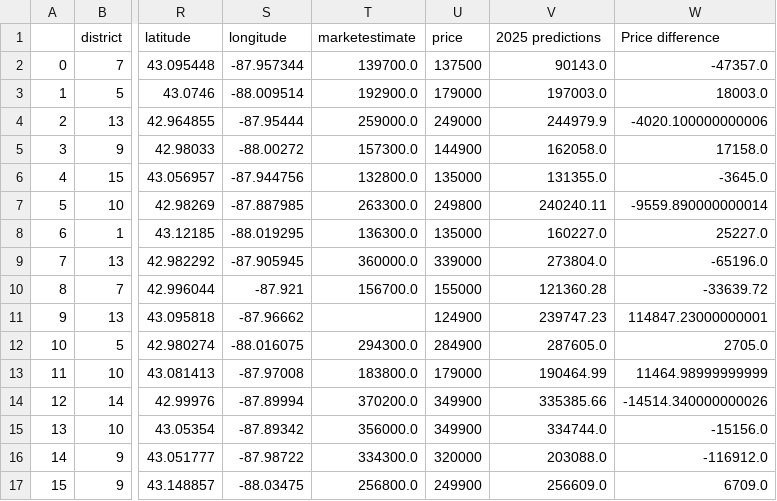
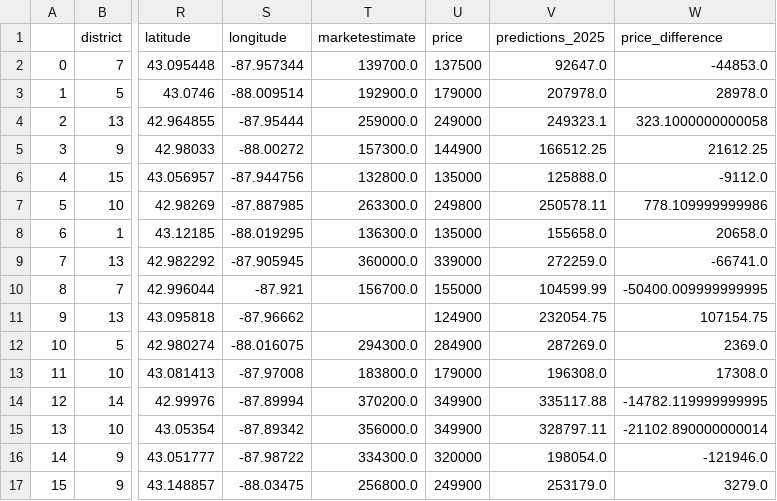
Before and after one commit to vivsarraf/Milwaukee-Property-Price-Predictor-Dashboard, a CSV file: 2. Model Creation/Resources/final-listings-dataset-with-predictions.csv, drawn as a sheet; only a part is shown, gaps mark what is left out; the diff covers the shown part only; the diff names each change by its address in the sheet, - before the commit and + after, or states it on an @@ line.

```diff
--- a/2. Model Creation/Resources/final-listings-dataset-with-predictions.csv
+++ b/2. Model Creation/Resources/final-listings-dataset-with-predictions.csv
-V1: 2025 predictions
+V1: predictions_2025
-W1: Price difference
+W1: price_difference
-V2 (predictions_2025): 90143.0
+V2 (predictions_2025): 92647.0
-W2 (price_difference): -47357.0
+W2 (price_difference): -44853.0
-V3 (predictions_2025): 197003.0
+V3 (predictions_2025): 207978.0
-W3 (price_difference): 18003.0
+W3 (price_difference): 28978.0
-V4 (predictions_2025): 244979.9
+V4 (predictions_2025): 249323.1
-W4 (price_difference): -4020.100000000006
+W4 (price_difference): 323.1000000000058
-V5 (predictions_2025): 162058.0
+V5 (predictions_2025): 166512.25
-W5 (price_difference): 17158.0
+W5 (price_difference): 21612.25
-V6 (predictions_2025): 131355.0
+V6 (predictions_2025): 125888.0
-W6 (price_difference): -3645.0
+W6 (price_difference): -9112.0
-V7 (predictions_2025): 240240.11
+V7 (predictions_2025): 250578.11
-W7 (price_difference): -9559.890000000014
+W7 (price_difference): 778.109999999986
-V8 (predictions_2025): 160227.0
+V8 (predictions_2025): 155658.0
-W8 (price_difference): 25227.0
+W8 (price_difference): 20658.0
-V9 (predictions_2025): 273804.0
+V9 (predictions_2025): 272259.0
-W9 (price_difference): -65196.0
+W9 (price_difference): -66741.0
-V10 (predictions_2025): 121360.28
+V10 (predictions_2025): 104599.99
-W10 (price_difference): -33639.72
+W10 (price_difference): -50400.009999999995
-V11 (predictions_2025): 239747.23
+V11 (predictions_2025): 232054.75
-W11 (price_difference): 114847.23000000001
+W11 (price_difference): 107154.75
-V12 (predictions_2025): 287605.0
+V12 (predictions_2025): 287269.0
-W12 (price_difference): 2705.0
+W12 (price_difference): 2369.0
-V13 (predictions_2025): 190464.99
+V13 (predictions_2025): 196308.0
-W13 (price_difference): 11464.98999999999
+W13 (price_difference): 17308.0
-V14 (predictions_2025): 335385.66
+V14 (predictions_2025): 335117.88
-W14 (price_difference): -14514.340000000026
+W14 (price_difference): -14782.119999999995
-V15 (predictions_2025): 334744.0
+V15 (predictions_2025): 328797.11
-W15 (price_difference): -15156.0
+W15 (price_difference): -21102.890000000014
-V16 (predictions_2025): 203088.0
+V16 (predictions_2025): 198054.0
-W16 (price_difference): -116912.0
+W16 (price_difference): -121946.0
-V17 (predictions_2025): 256609.0
+V17 (predictions_2025): 253179.0
-W17 (price_difference): 6709.0
+W17 (price_difference): 3279.0
```
Also changed, not shown: 14 edited cells elsewhere in this file, 2. Model Creation/Resources/listings-dummy-data.csv, 2. Model Creation/Resources/revised-final-listings-dataset-with-predictions.csv, 6 other files.
